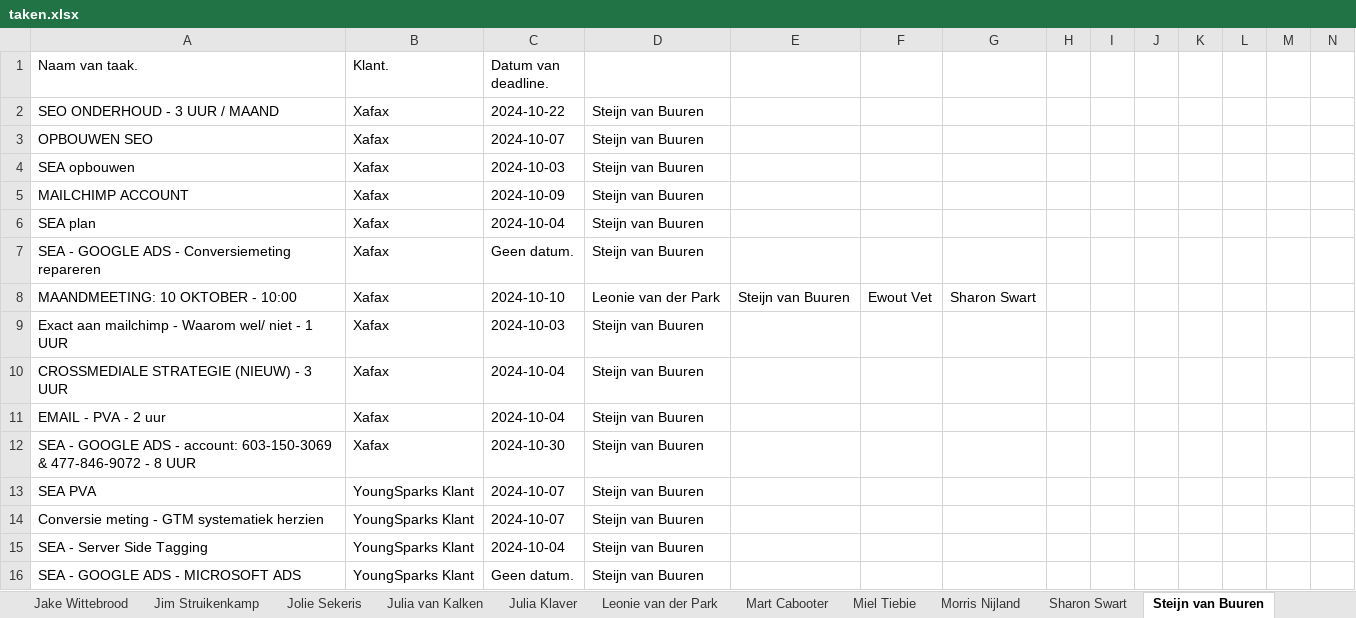
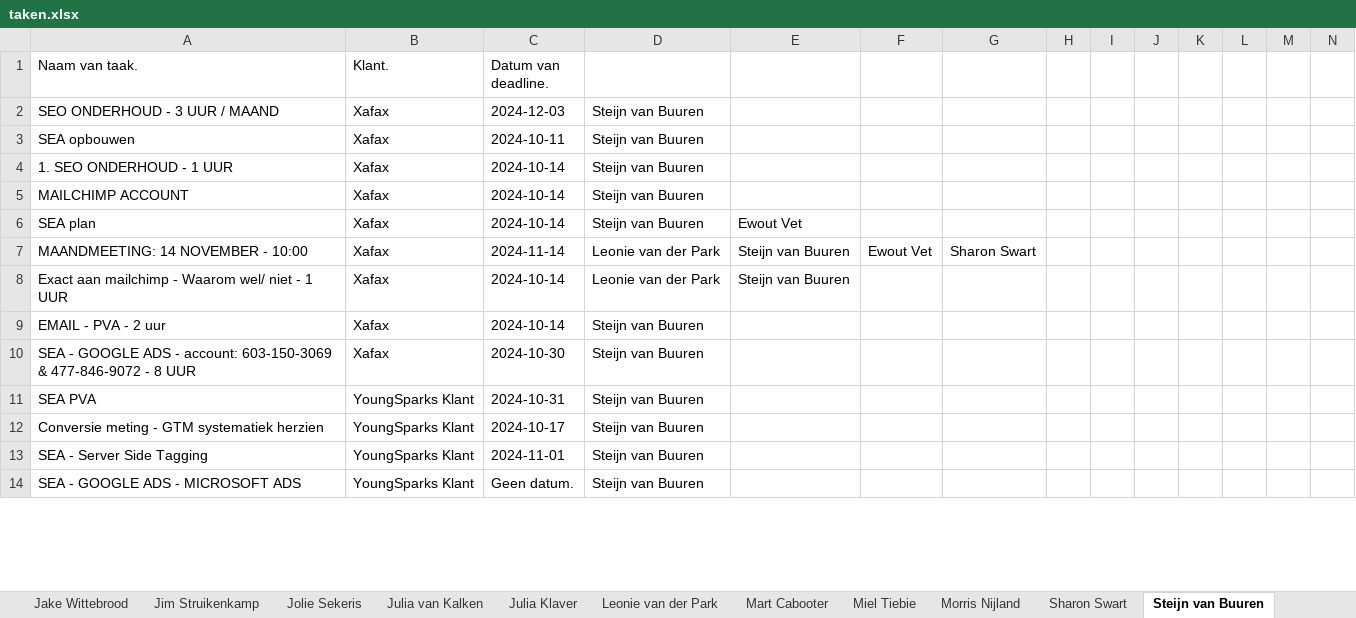
Before and after one commit to MorrisNijland3/YoungSparks, an Excel workbook: frontend/taken.xlsx, sheet Steijn van Buuren, drawn as a sheet; only a part is shown; values as stored, in another font and other column widths than the file's, no borders; removed rows and columns are numbered as before the commit, all else as after; rows hold the shown columns only; the diff covers the shown part only; the diff names each change by its address in the sheet, - before the commit and + after, or states it on an @@ line.

```diff
--- a/frontend/taken.xlsx (sheet Steijn van Buuren)
+++ b/frontend/taken.xlsx (sheet Steijn van Buuren)
-C2 (Datum van deadline.): 2024-10-22
+C2 (Datum van deadline.): 2024-12-03
-row 3: OPBOUWEN SEO | Xafax | 2024-10-07 | Steijn van Buuren
-C3 (Datum van deadline.): 2024-10-03
+C3 (Datum van deadline.): 2024-10-11
+row 4: 1. SEO ONDERHOUD - 1 UUR | Xafax | 2024-10-14 | Steijn van Buuren
-C5 (Datum van deadline.): 2024-10-09
+C5 (Datum van deadline.): 2024-10-14
-C6 (Datum van deadline.): 2024-10-04
+C6 (Datum van deadline.): 2024-10-14
-E6: (empty)
+E6: Ewout Vet
-row 7: SEA - GOOGLE ADS - Conversiemeting repareren | Xafax | Geen datum. | Steijn van Buuren
-A7 (Naam van taak.): MAANDMEETING: 10 OKTOBER - 10:00
+A7 (Naam van taak.): MAANDMEETING: 14 NOVEMBER - 10:00
-C7 (Datum van deadline.): 2024-10-10
+C7 (Datum van deadline.): 2024-11-14
-C8 (Datum van deadline.): 2024-10-03
+C8 (Datum van deadline.): 2024-10-14
-D8: Steijn van Buuren
+D8: Leonie van der Park
-E8: (empty)
+E8: Steijn van Buuren
-row 10: CROSSMEDIALE STRATEGIE (NIEUW) - 3 UUR | Xafax | 2024-10-04 | Steijn van Buuren
-C9 (Datum van deadline.): 2024-10-04
+C9 (Datum van deadline.): 2024-10-14
-C11 (Datum van deadline.): 2024-10-07
+C11 (Datum van deadline.): 2024-10-31
-C12 (Datum van deadline.): 2024-10-07
+C12 (Datum van deadline.): 2024-10-17
-C13 (Datum van deadline.): 2024-10-04
+C13 (Datum van deadline.): 2024-11-01
```
Also changed, not shown: 22 added rows, 8 removed rows and 28 edited cells elsewhere in this sheet, sheet Sharon Swart, sheet Miel Tiebie, sheet Julia Klaver, sheet Julia van Kalken, sheet Amber Schouten, sheet Mart Cabooter, 8 more sheets, 2 other files.
